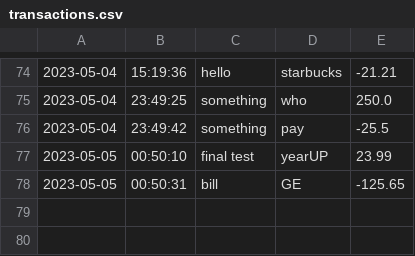
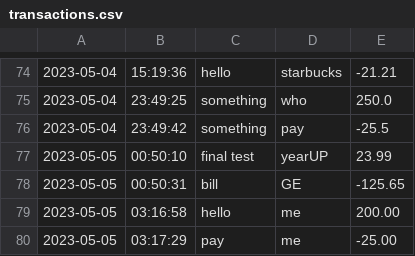
Before and after one commit to CristiSavca/AccountingLedger, a CSV file: transactions.csv, drawn as a sheet; only a part is shown, gaps mark what is left out; the diff names each change by its address in the sheet, - before the commit and + after, or states it on an @@ line.

```diff
--- a/transactions.csv
+++ b/transactions.csv
+row 79: 2023-05-05 | 03:16:58 | hello | me | 200.00
+row 80: 2023-05-05 | 03:17:29 | pay | me | -25.00
```
Also changed, not shown: 2 other files.
